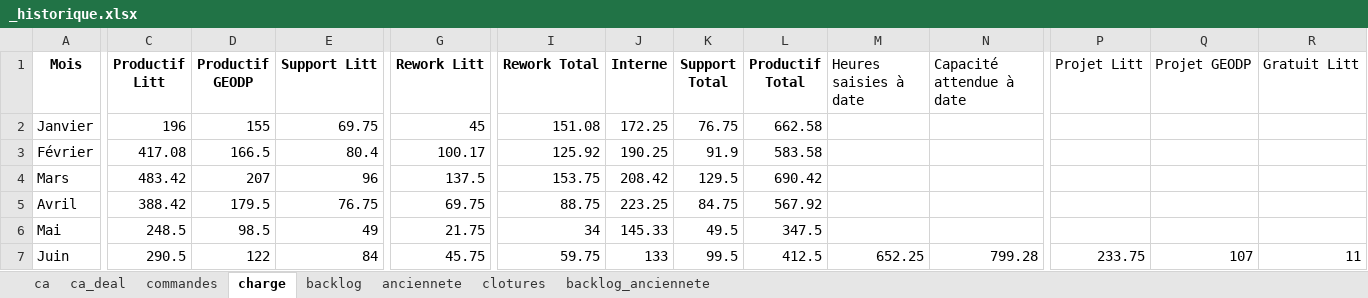
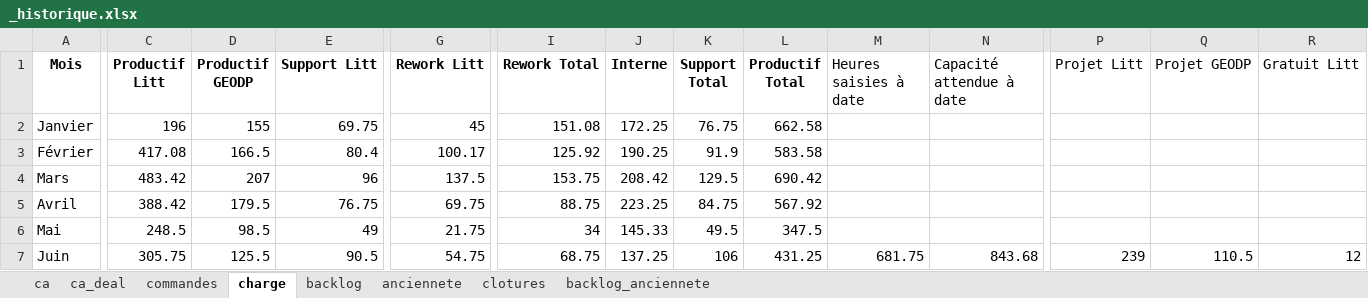
Before and after one commit to MathildePanierDelivery/jira-export, an Excel workbook: _historique.xlsx, sheet charge, drawn as a sheet; only a part is shown, gaps mark what is left out; values as stored, in another font and other column widths than the file's, no borders; the diff covers the shown part only; the diff names each change by its address in the sheet, - before the commit and + after, or states it on an @@ line.

```diff
--- a/_historique.xlsx (sheet charge)
+++ b/_historique.xlsx (sheet charge)
-C7 (Productif Litt): 290.5
+C7 (Productif Litt): 305.75
-D7 (Productif GEODP): 122
+D7 (Productif GEODP): 125.5
-E7 (Support Litt): 84
+E7 (Support Litt): 90.5
-G7 (Rework Litt): 45.75
+G7 (Rework Litt): 54.75
-I7 (Rework Total): 59.75
+I7 (Rework Total): 68.75
-J7 (Interne): 133
+J7 (Interne): 137.25
-K7 (Support Total): 99.5
+K7 (Support Total): 106
-L7 (Productif Total): 412.5
+L7 (Productif Total): 431.25
-M7 (Heures saisies à date): 652.25
+M7 (Heures saisies à date): 681.75
-N7 (Capacité attendue à date): 799.28
+N7 (Capacité attendue à date): 843.68
-P7 (Projet Litt): 233.75
+P7 (Projet Litt): 239
-Q7 (Projet GEODP): 107
+Q7 (Projet GEODP): 110.5
-R7 (Gratuit Litt): 11
+R7 (Gratuit Litt): 12
```
Also changed, not shown: 2 edited cells elsewhere in this sheet, sheet commandes, sheet anciennete, sheet backlog, sheet backlog_anciennete, sheet ca, sheet ca_deal, 1 more sheet, 4 other files.
